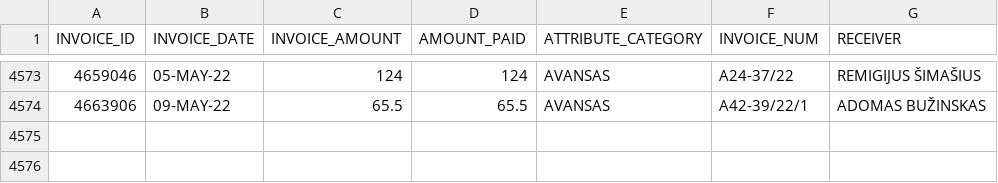
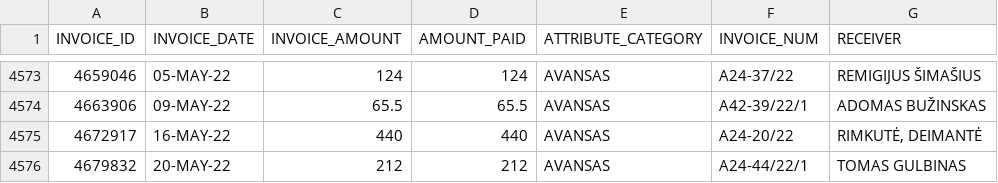
Before and after one commit to vilnius/taryba, a CSV file: expenses/advances.csv, drawn as a sheet; only a part is shown, gaps mark what is left out; the diff names each change by its address in the sheet, - before the commit and + after, or states it on an @@ line.

```diff
--- a/expenses/advances.csv
+++ b/expenses/advances.csv
+row 4575: 4672917 | 16-MAY-22 | 440 | 440 | AVANSAS | A24-20/22 | RIMKUTĖ, DEIMANTĖ
+row 4576: 4679832 | 20-MAY-22 | 212 | 212 | AVANSAS | A24-44/22/1 | TOMAS GULBINAS
```
Also changed, not shown: expenses/expenses.csv.
